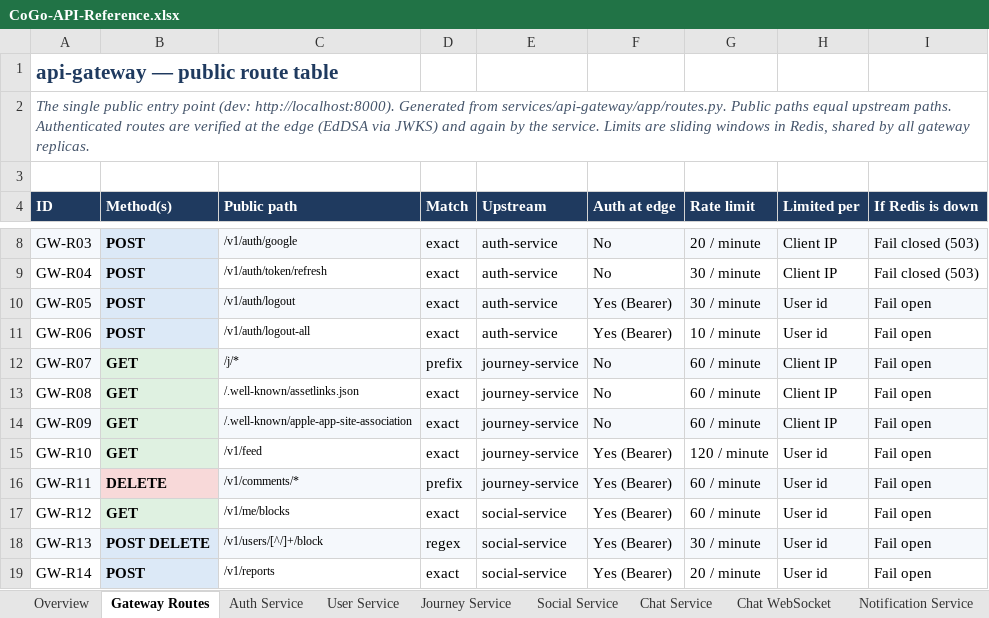
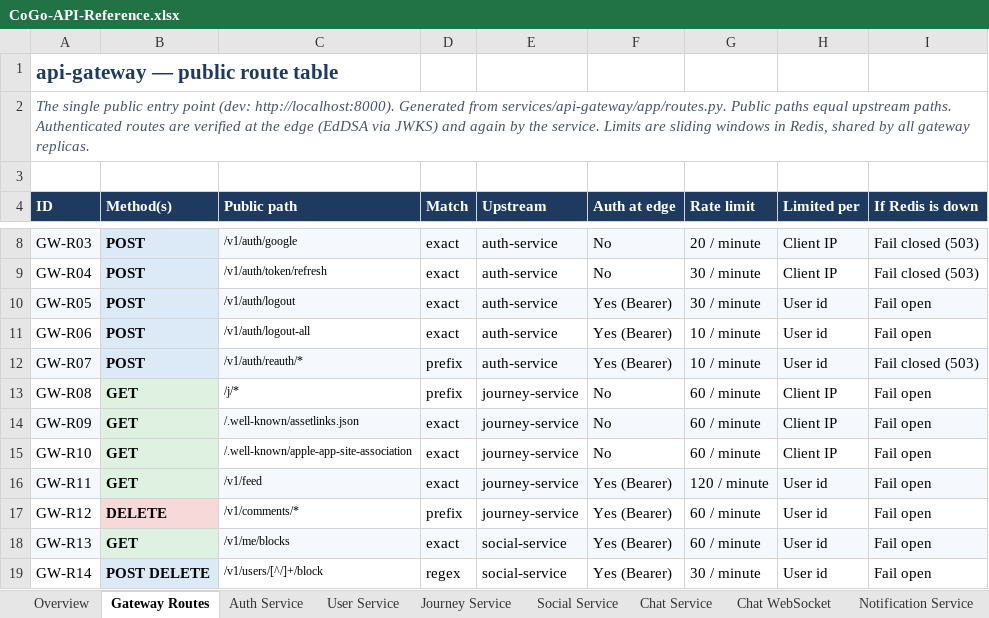
Before and after one commit to cogoworldindia/cogo-backend, an Excel workbook: docs/api/CoGo-API-Reference.xlsx, sheet Gateway Routes, drawn as a sheet; only a part is shown, gaps mark what is left out; values as stored, in another font and other column widths than the file's, no borders; the diff covers the shown part only; the diff names each change by its address in the sheet, - before the commit and + after, or states it on an @@ line.

```diff
--- a/docs/api/CoGo-API-Reference.xlsx (sheet Gateway Routes)
+++ b/docs/api/CoGo-API-Reference.xlsx (sheet Gateway Routes)
-B12 (Method(s)): GET
+B12 (Method(s)): POST
-C12 (Public path): /j/*
+C12 (Public path): /v1/auth/reauth/*
-E12 (Upstream): journey-service
+E12 (Upstream): auth-service
-F12 (Auth at edge): No
+F12 (Auth at edge): Yes (Bearer)
-G12 (Rate limit): 60 / minute
+G12 (Rate limit): 10 / minute
-H12 (Limited per): Client IP
+H12 (Limited per): User id
-I12 (If Redis is down): Fail open
+I12 (If Redis is down): Fail closed (503)
-C13 (Public path): /.well-known/assetlinks.json
+C13 (Public path): /j/*
-D13 (Match): exact
+D13 (Match): prefix
-C14 (Public path): /.well-known/apple-app-site-association
+C14 (Public path): /.well-known/assetlinks.json
-C15 (Public path): /v1/feed
+C15 (Public path): /.well-known/apple-app-site-association
-F15 (Auth at edge): Yes (Bearer)
+F15 (Auth at edge): No
-G15 (Rate limit): 120 / minute
+G15 (Rate limit): 60 / minute
-H15 (Limited per): User id
+H15 (Limited per): Client IP
-B16 (Method(s)): DELETE
+B16 (Method(s)): GET
-B16 fill: #F8D9D9
+B16 fill: #DFF1E1
-C16 (Public path): /v1/comments/*
+C16 (Public path): /v1/feed
-D16 (Match): prefix
+D16 (Match): exact
-G16 (Rate limit): 60 / minute
+G16 (Rate limit): 120 / minute
-B17 (Method(s)): GET
+B17 (Method(s)): DELETE
-B17 fill: #DFF1E1
+B17 fill: #F8D9D9
-C17 (Public path): /v1/me/blocks
+C17 (Public path): /v1/comments/*
-D17 (Match): exact
+D17 (Match): prefix
-E17 (Upstream): social-service
+E17 (Upstream): journey-service
-B18 (Method(s)): POST DELETE
+B18 (Method(s)): GET
-C18 (Public path): /v1/users/[^/]+/block
+C18 (Public path): /v1/me/blocks
-D18 (Match): regex
+D18 (Match): exact
-G18 (Rate limit): 30 / minute
+G18 (Rate limit): 60 / minute
-B19 (Method(s)): POST
+B19 (Method(s)): POST DELETE
-C19 (Public path): /v1/reports
+C19 (Public path): /v1/users/[^/]+/block
-D19 (Match): exact
+D19 (Match): regex
-G19 (Rate limit): 20 / minute
+G19 (Rate limit): 30 / minute
```
Also changed, not shown: 5 added rows, 86 edited cells and cell formats elsewhere in this sheet, sheet Schemas, sheet Events, sheet User Service, sheet Error Codes, sheet Auth Service, sheet Notification Service, 4 more sheets, other sheet tabs, 25 other files.
